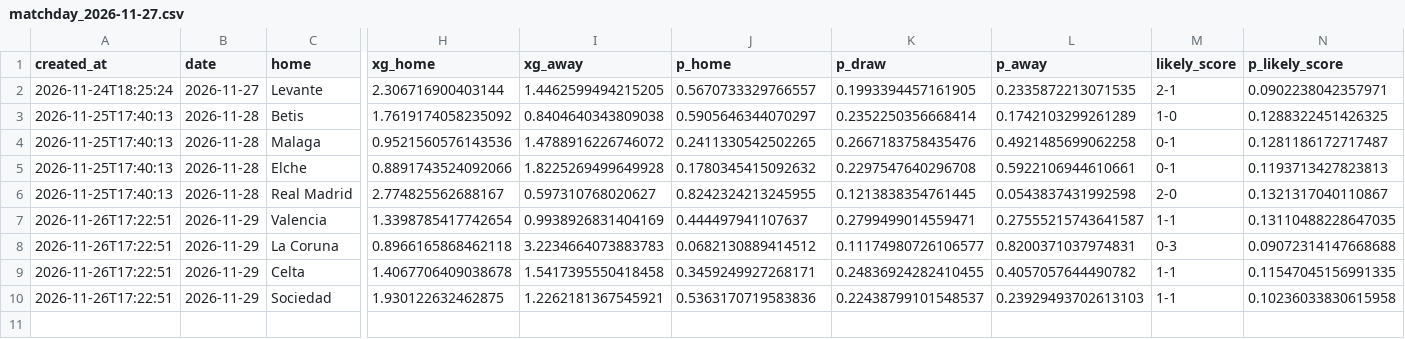
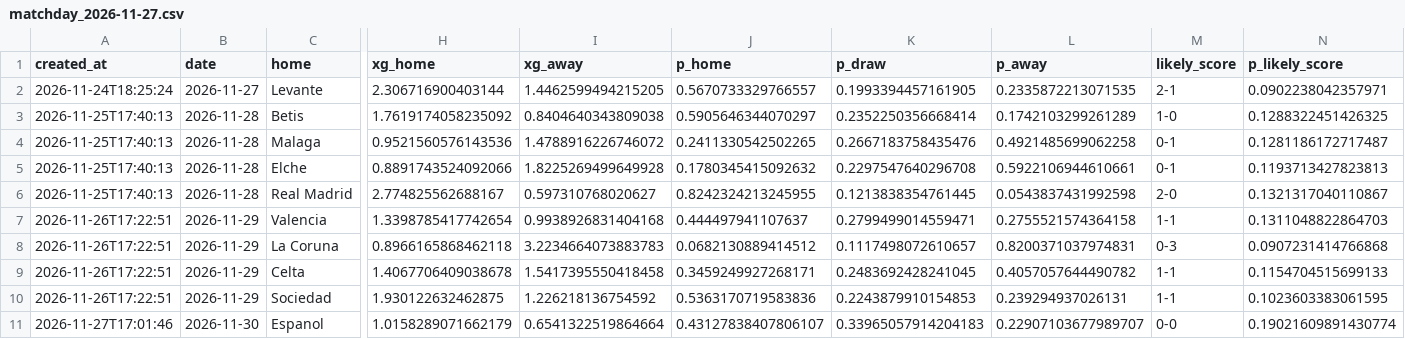
Before and after one commit to lpseco11/barca-season-predictor, a CSV file: predictions/matchday_2026-11-27.csv, drawn as a sheet; only a part is shown, gaps mark what is left out; rows hold the shown columns only; the diff names each change by its address in the sheet, - before the commit and + after, or states it on an @@ line.

```diff
--- a/predictions/matchday_2026-11-27.csv
+++ b/predictions/matchday_2026-11-27.csv
-I7 (xg_away): 0.9938926831404169
+I7 (xg_away): 0.9938926831404168
-L7 (p_away): 0.27555215743641587
+L7 (p_away): 0.2755521574364158
-N7 (p_likely_score): 0.13110488228647035
+N7 (p_likely_score): 0.1311048822864703
-K8 (p_draw): 0.11174980726106577
+K8 (p_draw): 0.1117498072610657
-N8 (p_likely_score): 0.09072314147668688
+N8 (p_likely_score): 0.0907231414766868
-K9 (p_draw): 0.24836924282410455
+K9 (p_draw): 0.2483692428241045
-N9 (p_likely_score): 0.11547045156991335
+N9 (p_likely_score): 0.1154704515699133
-I10 (xg_away): 1.2262181367545921
+I10 (xg_away): 1.226218136754592
-K10 (p_draw): 0.22438799101548537
+K10 (p_draw): 0.2243879910154853
-L10 (p_away): 0.23929493702613103
+L10 (p_away): 0.239294937026131
-N10 (p_likely_score): 0.10236033830615958
+N10 (p_likely_score): 0.1023603383061595
+row 11: 2026-11-27T17:01:46 | 2026-11-30 | Espanol | 1.0158289071662179 | 0.6541322519864664 | 0.43127838407806107 | 0.33965057914204183 | 0.22907103677989707 | 0-0 | 0.19021609891430774
```
Also changed, not shown: 1 other file.
